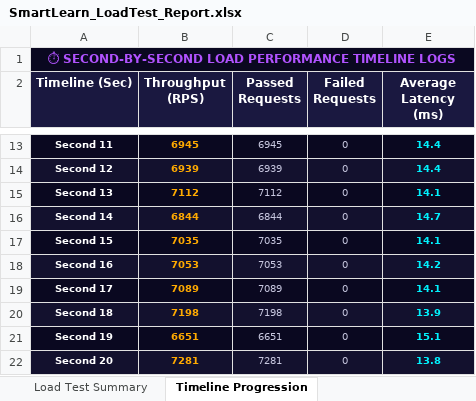
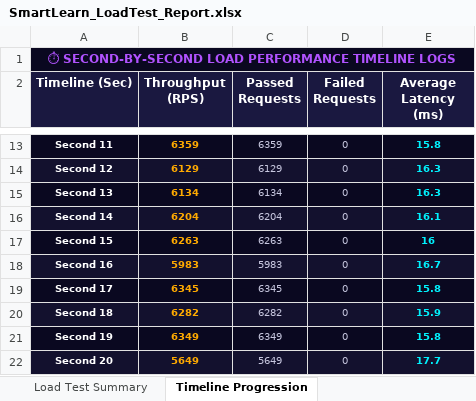
Before and after one commit to Kethann143/Smart-Learn, an Excel workbook: SmartLearn_LoadTest_Report.xlsx, sheet Timeline Progression, drawn as a sheet; only a part is shown, gaps mark what is left out; values as stored, in another font and other column widths than the file's, no borders; the diff covers the shown part only; the diff names each change by its address in the sheet, - before the commit and + after, or states it on an @@ line.

```diff
--- a/SmartLearn_LoadTest_Report.xlsx (sheet Timeline Progression)
+++ b/SmartLearn_LoadTest_Report.xlsx (sheet Timeline Progression)
-B13 (Throughput (RPS)): 6945
+B13 (Throughput (RPS)): 6359
-C13 (Passed Requests): 6945
+C13 (Passed Requests): 6359
-E13 (Average Latency (ms)): 14.4
+E13 (Average Latency (ms)): 15.8
-B14 (Throughput (RPS)): 6939
+B14 (Throughput (RPS)): 6129
-C14 (Passed Requests): 6939
+C14 (Passed Requests): 6129
-E14 (Average Latency (ms)): 14.4
+E14 (Average Latency (ms)): 16.3
-B15 (Throughput (RPS)): 7112
+B15 (Throughput (RPS)): 6134
-C15 (Passed Requests): 7112
+C15 (Passed Requests): 6134
-E15 (Average Latency (ms)): 14.1
+E15 (Average Latency (ms)): 16.3
-B16 (Throughput (RPS)): 6844
+B16 (Throughput (RPS)): 6204
-C16 (Passed Requests): 6844
+C16 (Passed Requests): 6204
-E16 (Average Latency (ms)): 14.7
+E16 (Average Latency (ms)): 16.1
-B17 (Throughput (RPS)): 7035
+B17 (Throughput (RPS)): 6263
-C17 (Passed Requests): 7035
+C17 (Passed Requests): 6263
-E17 (Average Latency (ms)): 14.1
+E17 (Average Latency (ms)): 16
-B18 (Throughput (RPS)): 7053
+B18 (Throughput (RPS)): 5983
-C18 (Passed Requests): 7053
+C18 (Passed Requests): 5983
-E18 (Average Latency (ms)): 14.2
+E18 (Average Latency (ms)): 16.7
-B19 (Throughput (RPS)): 7089
+B19 (Throughput (RPS)): 6345
-C19 (Passed Requests): 7089
+C19 (Passed Requests): 6345
-E19 (Average Latency (ms)): 14.1
+E19 (Average Latency (ms)): 15.8
-B20 (Throughput (RPS)): 7198
+B20 (Throughput (RPS)): 6282
-C20 (Passed Requests): 7198
+C20 (Passed Requests): 6282
-E20 (Average Latency (ms)): 13.9
+E20 (Average Latency (ms)): 15.9
-B21 (Throughput (RPS)): 6651
+B21 (Throughput (RPS)): 6349
-C21 (Passed Requests): 6651
+C21 (Passed Requests): 6349
-E21 (Average Latency (ms)): 15.1
+E21 (Average Latency (ms)): 15.8
-B22 (Throughput (RPS)): 7281
+B22 (Throughput (RPS)): 5649
-C22 (Passed Requests): 7281
+C22 (Passed Requests): 5649
-E22 (Average Latency (ms)): 13.8
+E22 (Average Latency (ms)): 17.7
```
Also changed, not shown: 153 edited cells elsewhere in this sheet, sheet Load Test Summary, Vulnerability Test Results/findings.xlsx, appium-tests/Test Results/Excel/Automation_Test_Report.xlsx, 10 other files.
